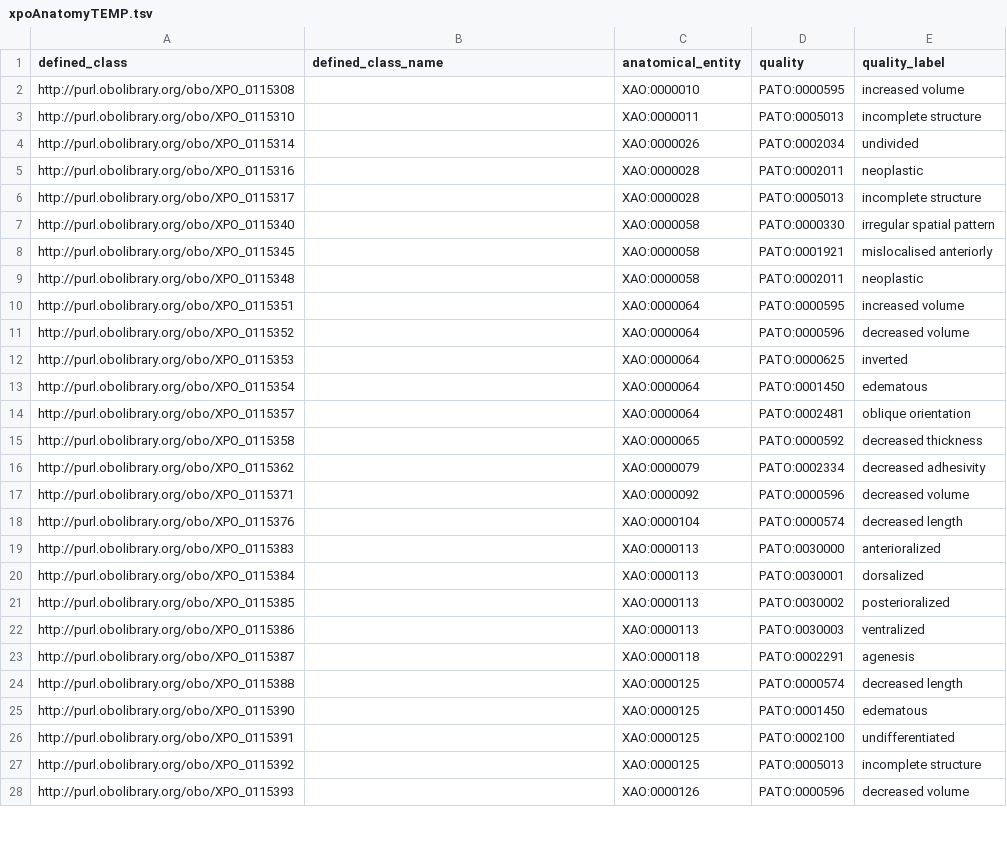
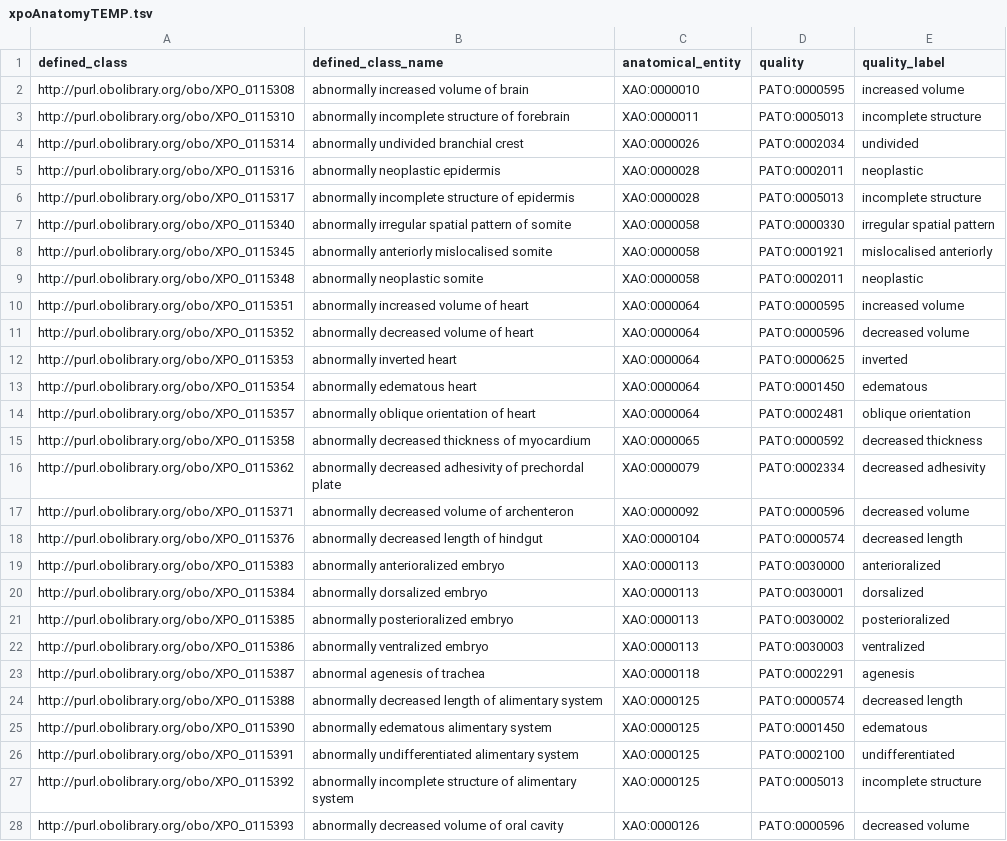
Before and after one commit to obophenotype/xenopus-phenotype-ontology, a TSV file: src/patterns/data/manual/xpoAnatomyTEMP.tsv, drawn as a sheet; only a part is shown; the diff covers the shown part only.

Commit message:
Redo xpoAnatomyTEMP labels.

```diff
--- a/src/patterns/data/manual/xpoAnatomyTEMP.tsv
+++ b/src/patterns/data/manual/xpoAnatomyTEMP.tsv
@@ -1,28 +1,28 @@
 defined_class	defined_class_name	anatomical_entity	quality	quality_label
-http://purl.obolibrary.org/obo/XPO_0115308		XAO:0000010	PATO:0000595	increased volume
-http://purl.obolibrary.org/obo/XPO_0115310		XAO:0000011	PATO:0005013	incomplete structure
-http://purl.obolibrary.org/obo/XPO_0115314		XAO:0000026	PATO:0002034	undivided
-http://purl.obolibrary.org/obo/XPO_0115316		XAO:0000028	PATO:0002011	neoplastic
-http://purl.obolibrary.org/obo/XPO_0115317		XAO:0000028	PATO:0005013	incomplete structure
-http://purl.obolibrary.org/obo/XPO_0115340		XAO:0000058	PATO:0000330	irregular spatial pattern
-http://purl.obolibrary.org/obo/XPO_0115345		XAO:0000058	PATO:0001921	mislocalised anteriorly
-http://purl.obolibrary.org/obo/XPO_0115348		XAO:0000058	PATO:0002011	neoplastic
-http://purl.obolibrary.org/obo/XPO_0115351		XAO:0000064	PATO:0000595	increased volume
-http://purl.obolibrary.org/obo/XPO_0115352		XAO:0000064	PATO:0000596	decreased volume
-http://purl.obolibrary.org/obo/XPO_0115353		XAO:0000064	PATO:0000625	inverted
-http://purl.obolibrary.org/obo/XPO_0115354		XAO:0000064	PATO:0001450	edematous
-http://purl.obolibrary.org/obo/XPO_0115357		XAO:0000064	PATO:0002481	oblique orientation
-http://purl.obolibrary.org/obo/XPO_0115358		XAO:0000065	PATO:0000592	decreased thickness
-http://purl.obolibrary.org/obo/XPO_0115362		XAO:0000079	PATO:0002334	decreased adhesivity
-http://purl.obolibrary.org/obo/XPO_0115371		XAO:0000092	PATO:0000596	decreased volume
-http://purl.obolibrary.org/obo/XPO_0115376		XAO:0000104	PATO:0000574	decreased length
-http://purl.obolibrary.org/obo/XPO_0115383		XAO:0000113	PATO:0030000	anterioralized
-http://purl.obolibrary.org/obo/XPO_0115384		XAO:0000113	PATO:0030001	dorsalized
-http://purl.obolibrary.org/obo/XPO_0115385		XAO:0000113	PATO:0030002	posterioralized
-http://purl.obolibrary.org/obo/XPO_0115386		XAO:0000113	PATO:0030003	ventralized
-http://purl.obolibrary.org/obo/XPO_0115387		XAO:0000118	PATO:0002291	agenesis
-http://purl.obolibrary.org/obo/XPO_0115388		XAO:0000125	PATO:0000574	decreased length
-http://purl.obolibrary.org/obo/XPO_0115390		XAO:0000125	PATO:0001450	edematous
-http://purl.obolibrary.org/obo/XPO_0115391		XAO:0000125	PATO:0002100	undifferentiated
-http://purl.obolibrary.org/obo/XPO_0115392		XAO:0000125	PATO:0005013	incomplete structure
-http://purl.obolibrary.org/obo/XPO_0115393		XAO:0000126	PATO:0000596	decreased volume
+http://purl.obolibrary.org/obo/XPO_0115308	abnormally increased volume of brain	XAO:0000010	PATO:0000595	increased volume
+http://purl.obolibrary.org/obo/XPO_0115310	abnormally incomplete structure of forebrain	XAO:0000011	PATO:0005013	incomplete structure
+http://purl.obolibrary.org/obo/XPO_0115314	abnormally undivided branchial crest	XAO:0000026	PATO:0002034	undivided
+http://purl.obolibrary.org/obo/XPO_0115316	abnormally neoplastic epidermis	XAO:0000028	PATO:0002011	neoplastic
+http://purl.obolibrary.org/obo/XPO_0115317	abnormally incomplete structure of epidermis	XAO:0000028	PATO:0005013	incomplete structure
+http://purl.obolibrary.org/obo/XPO_0115340	abnormally irregular spatial pattern of somite	XAO:0000058	PATO:0000330	irregular spatial pattern
+http://purl.obolibrary.org/obo/XPO_0115345	abnormally anteriorly mislocalised somite	XAO:0000058	PATO:0001921	mislocalised anteriorly
+http://purl.obolibrary.org/obo/XPO_0115348	abnormally neoplastic somite	XAO:0000058	PATO:0002011	neoplastic
+http://purl.obolibrary.org/obo/XPO_0115351	abnormally increased volume of heart	XAO:0000064	PATO:0000595	increased volume
+http://purl.obolibrary.org/obo/XPO_0115352	abnormally decreased volume of heart	XAO:0000064	PATO:0000596	decreased volume
+http://purl.obolibrary.org/obo/XPO_0115353	abnormally inverted heart	XAO:0000064	PATO:0000625	inverted
+http://purl.obolibrary.org/obo/XPO_0115354	abnormally edematous heart	XAO:0000064	PATO:0001450	edematous
+http://purl.obolibrary.org/obo/XPO_0115357	abnormally oblique orientation of heart	XAO:0000064	PATO:0002481	oblique orientation
+http://purl.obolibrary.org/obo/XPO_0115358	abnormally decreased thickness of myocardium	XAO:0000065	PATO:0000592	decreased thickness
+http://purl.obolibrary.org/obo/XPO_0115362	abnormally decreased adhesivity of prechordal plate	XAO:0000079	PATO:0002334	decreased adhesivity
+http://purl.obolibrary.org/obo/XPO_0115371	abnormally decreased volume of archenteron	XAO:0000092	PATO:0000596	decreased volume
+http://purl.obolibrary.org/obo/XPO_0115376	abnormally decreased length of hindgut	XAO:0000104	PATO:0000574	decreased length
+http://purl.obolibrary.org/obo/XPO_0115383	abnormally anterioralized embryo	XAO:0000113	PATO:0030000	anterioralized
+http://purl.obolibrary.org/obo/XPO_0115384	abnormally dorsalized embryo	XAO:0000113	PATO:0030001	dorsalized
+http://purl.obolibrary.org/obo/XPO_0115385	abnormally posterioralized embryo	XAO:0000113	PATO:0030002	posterioralized
+http://purl.obolibrary.org/obo/XPO_0115386	abnormally ventralized embryo	XAO:0000113	PATO:0030003	ventralized
+http://purl.obolibrary.org/obo/XPO_0115387	abnormal agenesis of trachea	XAO:0000118	PATO:0002291	agenesis
+http://purl.obolibrary.org/obo/XPO_0115388	abnormally decreased length of alimentary system	XAO:0000125	PATO:0000574	decreased length
+http://purl.obolibrary.org/obo/XPO_0115390	abnormally edematous alimentary system	XAO:0000125	PATO:0001450	edematous
+http://purl.obolibrary.org/obo/XPO_0115391	abnormally undifferentiated alimentary system	XAO:0000125	PATO:0002100	undifferentiated
+http://purl.obolibrary.org/obo/XPO_0115392	abnormally incomplete structure of alimentary system	XAO:0000125	PATO:0005013	incomplete structure
+http://purl.obolibrary.org/obo/XPO_0115393	abnormally decreased volume of oral cavity	XAO:0000126	PATO:0000596	decreased volume
```
Also changed, not shown: 93 edited cells elsewhere in this file.
